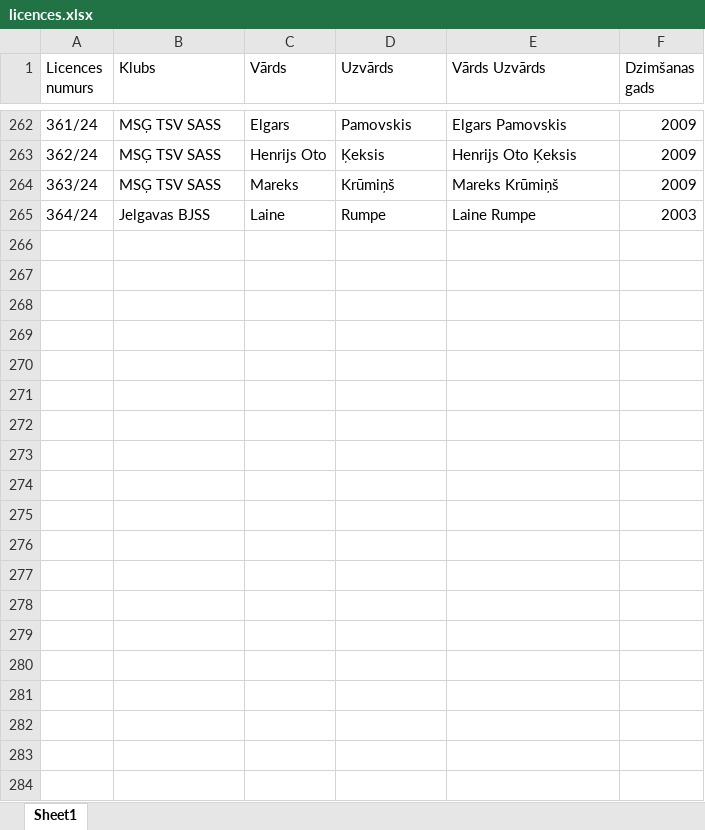
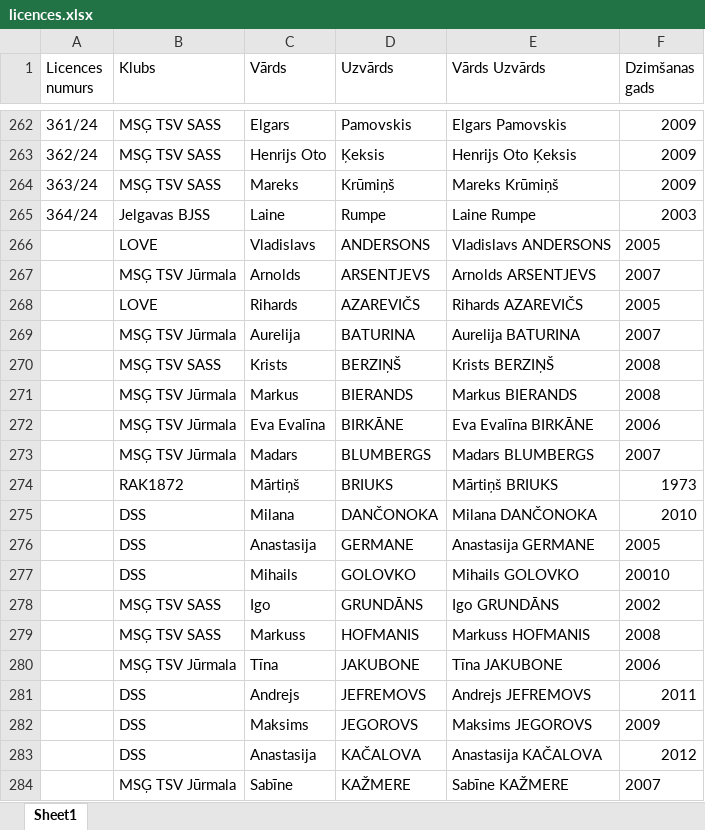
Before and after one commit to AntonChernyavskiy/sportdss, an Excel workbook: public/entrySys/EXAMPLE/licences.xlsx, sheet Sheet1, drawn as a sheet; only a part is shown, gaps mark what is left out; values as stored, in another font and other column widths than the file's, no borders; conditional formats not drawn; the diff covers the shown part only; the diff names each change by its address in the sheet, - before the commit and + after, or states it on an @@ line.

```diff
--- a/public/entrySys/EXAMPLE/licences.xlsx (sheet Sheet1)
+++ b/public/entrySys/EXAMPLE/licences.xlsx (sheet Sheet1)
+row 266:  | LOVE | Vladislavs | ANDERSONS | Vladislavs ANDERSONS | 2005
+row 267:  | MSĢ TSV Jūrmala | Arnolds | ARSENTJEVS | Arnolds ARSENTJEVS | 2007
+row 268:  | LOVE | Rihards | AZAREVIČS | Rihards AZAREVIČS | 2005
+row 269:  | MSĢ TSV Jūrmala | Aurelija | BATURINA | Aurelija BATURINA | 2007
+row 270:  | MSĢ TSV SASS | Krists | BERZIŅŠ | Krists BERZIŅŠ | 2008
+row 271:  | MSĢ TSV Jūrmala | Markus | BIERANDS | Markus BIERANDS | 2008
+row 272:  | MSĢ TSV Jūrmala | Eva Evalīna | BIRKĀNE | Eva Evalīna BIRKĀNE | 2006
+row 273:  | MSĢ TSV Jūrmala | Madars | BLUMBERGS | Madars BLUMBERGS | 2007
+row 274:  | RAK1872 | Mārtiņš | BRIUKS | Mārtiņš BRIUKS | 1973
+row 275:  | DSS | Milana | DANČONOKA | Milana DANČONOKA | 2010
+row 276:  | DSS | Anastasija | GERMANE | Anastasija GERMANE | 2005
+row 277:  | DSS | Mihails | GOLOVKO | Mihails GOLOVKO | 20010
+row 278:  | MSĢ TSV SASS | Igo | GRUNDĀNS | Igo GRUNDĀNS | 2002
+row 279:  | MSĢ TSV SASS | Markuss | HOFMANIS | Markuss HOFMANIS | 2008
+row 280:  | MSĢ TSV Jūrmala | Tīna | JAKUBONE | Tīna JAKUBONE | 2006
+row 281:  | DSS | Andrejs | JEFREMOVS | Andrejs JEFREMOVS | 2011
+row 282:  | DSS | Maksims | JEGOROVS | Maksims JEGOROVS | 2009
+row 283:  | DSS | Anastasija | KAČALOVA | Anastasija KAČALOVA | 2012
+row 284:  | MSĢ TSV Jūrmala | Sabīne | KAŽMERE | Sabīne KAŽMERE | 2007
```
Also changed, not shown: 24 added rows and 1 edited cell elsewhere in this sheet, 12 other files.
